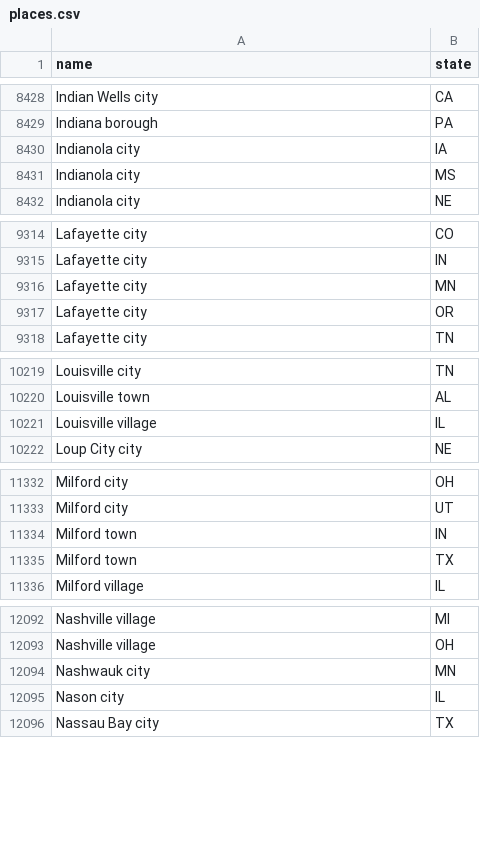
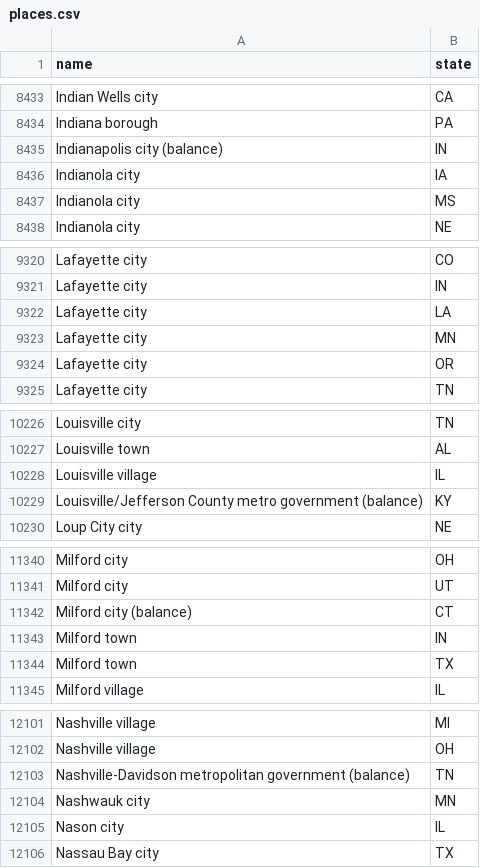
Before and after one commit to mroconnell/rtr-deeplink, a CSV file: app/utils/jurisdiction_data/places.csv, drawn as a sheet; only a part is shown, gaps mark what is left out; the diff covers the shown part only; the diff names each change by its address in the sheet, - before the commit and + after, or states it on an @@ line.

```diff
--- a/app/utils/jurisdiction_data/places.csv
+++ b/app/utils/jurisdiction_data/places.csv
+row 8435: Indianapolis city (balance) | IN
+row 9322: Lafayette city | LA
+row 10229: Louisville/Jefferson County metro government (balance) | KY
+row 11342: Milford city (balance) | CT
+row 12103: Nashville-Davidson metropolitan government (balance) | TN
```
Also changed, not shown: 5 added rows elsewhere in this file, 6 other files.
